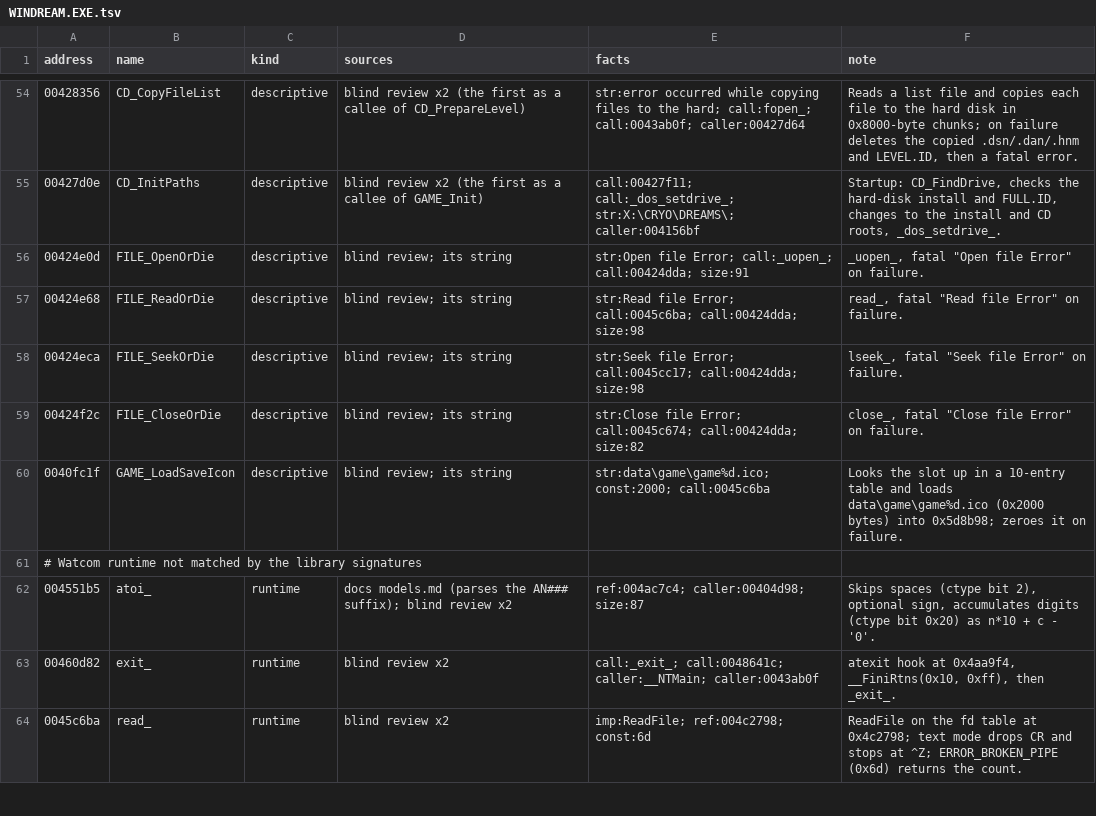
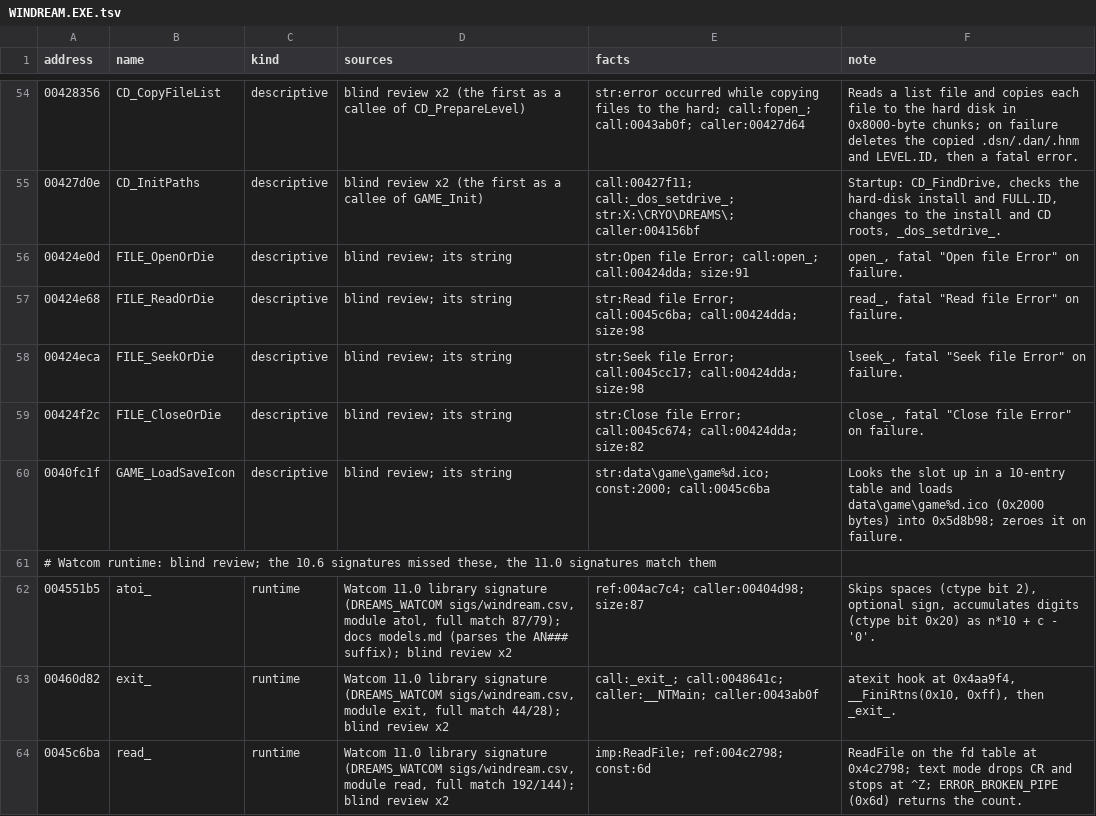
Before and after one commit to jlagedo/dreams-to-reality-re, a TSV file: re/names/WINDREAM.EXE.tsv, drawn as a sheet; only a part is shown, gaps mark what is left out; the diff covers the shown part only.

Commit message:
Move the Windows Ghidra passes to Watcom 11.0
Runtime signatures for WINDREAM and GDIDREAM now come from 11.0's
libraries (119 -> 271 matches) and prototypes from 11.0's headers
(35 -> 92 typed). The 11.0 signatures confirm all 12 runtime names the
registry had from blind review; four misplaced 10.6 labels and
__threadid_ are dropped, ten names take 11.0's spelling.

ApplyWatcomSigs reads the runtime version from the CSV and replaces
earlier runs' names and comments. ApplyWatcall keeps typed signatures,
gives Win32 callbacks __stdcall and resets bespoke helpers; re-run on
both builds (GDIDREAM had never been converted).

```diff
--- a/re/names/WINDREAM.EXE.tsv
+++ b/re/names/WINDREAM.EXE.tsv
@@ -55,3 +55,3 @@ address	name	kind	sources	facts	note
 00427d0e	CD_InitPaths	descriptive	blind review x2 (the first as a callee of GAME_Init)	call:00427f11; call:_dos_setdrive_; str:X:\CRYO\DREAMS\; caller:004156bf	Startup: CD_FindDrive, checks the hard-disk install and FULL.ID, changes to the install and CD roots, _dos_setdrive_.
-00424e0d	FILE_OpenOrDie	descriptive	blind review; its string	str:Open file Error; call:_uopen_; call:00424dda; size:91	_uopen_, fatal "Open file Error" on failure.
+00424e0d	FILE_OpenOrDie	descriptive	blind review; its string	str:Open file Error; call:open_; call:00424dda; size:91	open_, fatal "Open file Error" on failure.
 00424e68	FILE_ReadOrDie	descriptive	blind review; its string	str:Read file Error; call:0045c6ba; call:00424dda; size:98	read_, fatal "Read file Error" on failure.
@@ -60,5 +60,5 @@ address	name	kind	sources	facts	note
 0040fc1f	GAME_LoadSaveIcon	descriptive	blind review; its string	str:data\game\game%d.ico; const:2000; call:0045c6ba	Looks the slot up in a 10-entry table and loads data\game\game%d.ico (0x2000 bytes) into 0x5d8b98; zeroes it on failure.
-# Watcom runtime not matched by the library signatures
-004551b5	atoi_	runtime	docs models.md (parses the AN### suffix); blind review x2	ref:004ac7c4; caller:00404d98; size:87	Skips spaces (ctype bit 2), optional sign, accumulates digits (ctype bit 0x20) as n*10 + c - '0'.
-00460d82	exit_	runtime	blind review x2	call:_exit_; call:0048641c; caller:__NTMain; caller:0043ab0f	atexit hook at 0x4aa9f4, __FiniRtns(0x10, 0xff), then _exit_.
-0045c6ba	read_	runtime	blind review x2	imp:ReadFile; ref:004c2798; const:6d	ReadFile on the fd table at 0x4c2798; text mode drops CR and stops at ^Z; ERROR_BROKEN_PIPE (0x6d) returns the count.
+# Watcom runtime: blind review; the 10.6 signatures missed these, the 11.0 signatures match them
+004551b5	atoi_	runtime	Watcom 11.0 library signature (DREAMS_WATCOM sigs/windream.csv, module atol, full match 87/79); docs models.md (parses the AN### suffix); blind review x2	ref:004ac7c4; caller:00404d98; size:87	Skips spaces (ctype bit 2), optional sign, accumulates digits (ctype bit 0x20) as n*10 + c - '0'.
+00460d82	exit_	runtime	Watcom 11.0 library signature (DREAMS_WATCOM sigs/windream.csv, module exit, full match 44/28); blind review x2	call:_exit_; call:0048641c; caller:__NTMain; caller:0043ab0f	atexit hook at 0x4aa9f4, __FiniRtns(0x10, 0xff), then _exit_.
+0045c6ba	read_	runtime	Watcom 11.0 library signature (DREAMS_WATCOM sigs/windream.csv, module read, full match 192/144); blind review x2	imp:ReadFile; ref:004c2798; const:6d	ReadFile on the fd table at 0x4c2798; text mode drops CR and stops at ^Z; ERROR_BROKEN_PIPE (0x6d) returns the count.
```
Also changed, not shown: 19 edited cells elsewhere in this file, 11 other files.
